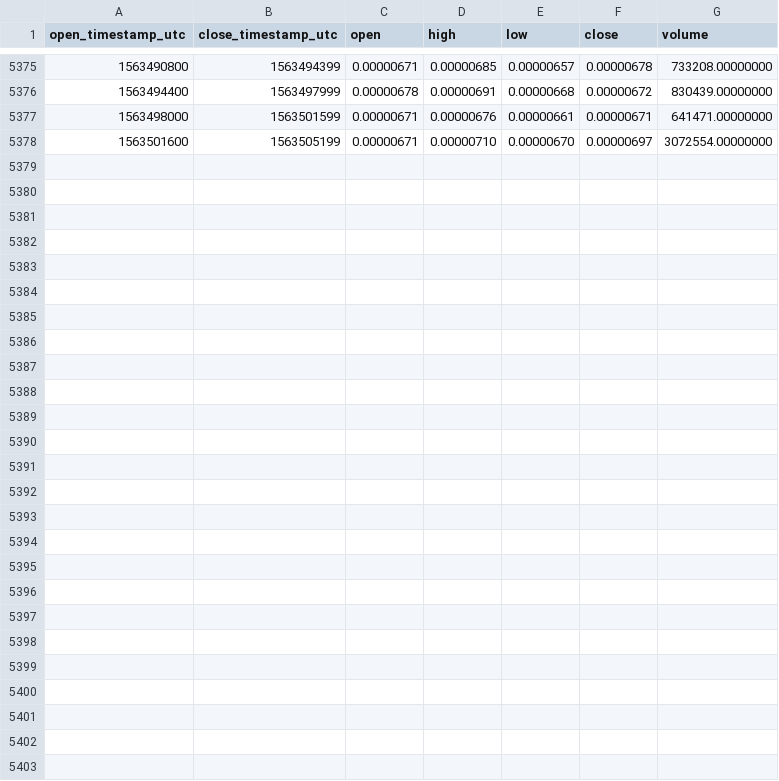
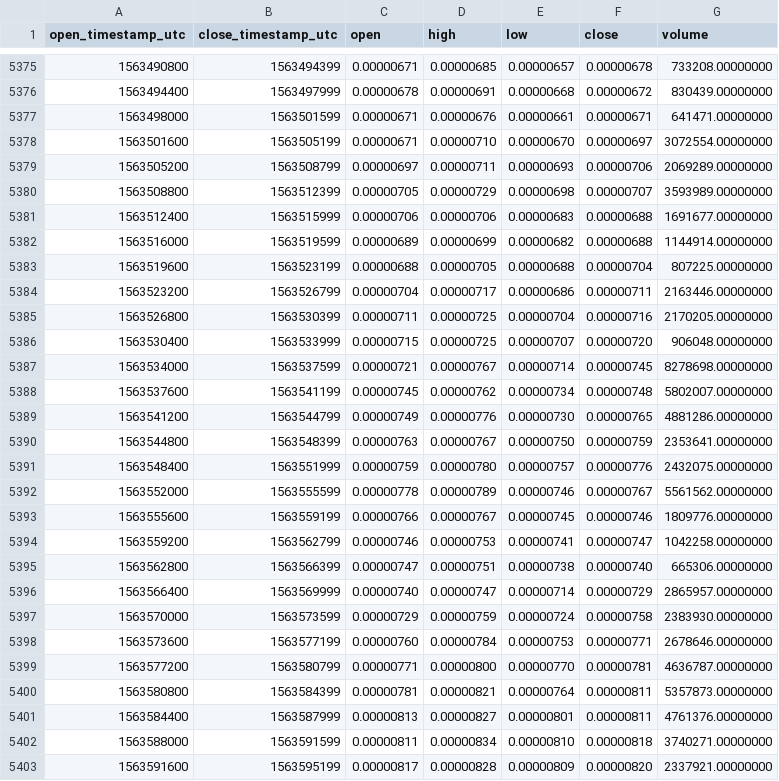
Before and after one commit to cryptobigbro/binance-RENBTC, a CSV file: binance-RENBTC-1h.csv, drawn as a sheet; only a part is shown, gaps mark what is left out.

Commit message:
Update OHLCV data.

```diff
--- a/binance-RENBTC-1h.csv
+++ b/binance-RENBTC-1h.csv
@@ -5378 +5378,26 @@ open_timestamp_utc,close_timestamp_utc,open,high,low,close,volume
 1563501600,1563505199,0.00000671,0.00000710,0.00000670,0.00000697,3072554.00000000
+1563505200,1563508799,0.00000697,0.00000711,0.00000693,0.00000706,2069289.00000000
+1563508800,1563512399,0.00000705,0.00000729,0.00000698,0.00000707,3593989.00000000
+1563512400,1563515999,0.00000706,0.00000706,0.00000683,0.00000688,1691677.00000000
+1563516000,1563519599,0.00000689,0.00000699,0.00000682,0.00000688,1144914.00000000
+1563519600,1563523199,0.00000688,0.00000705,0.00000688,0.00000704,807225.00000000
+1563523200,1563526799,0.00000704,0.00000717,0.00000686,0.00000711,2163446.00000000
+1563526800,1563530399,0.00000711,0.00000725,0.00000704,0.00000716,2170205.00000000
+1563530400,1563533999,0.00000715,0.00000725,0.00000707,0.00000720,906048.00000000
+1563534000,1563537599,0.00000721,0.00000767,0.00000714,0.00000745,8278698.00000000
+1563537600,1563541199,0.00000745,0.00000762,0.00000734,0.00000748,5802007.00000000
+1563541200,1563544799,0.00000749,0.00000776,0.00000730,0.00000765,4881286.00000000
+1563544800,1563548399,0.00000763,0.00000767,0.00000750,0.00000759,2353641.00000000
+1563548400,1563551999,0.00000759,0.00000780,0.00000757,0.00000776,2432075.00000000
+1563552000,1563555599,0.00000778,0.00000789,0.00000746,0.00000767,5561562.00000000
+1563555600,1563559199,0.00000766,0.00000767,0.00000745,0.00000746,1809776.00000000
+1563559200,1563562799,0.00000746,0.00000753,0.00000741,0.00000747,1042258.00000000
+1563562800,1563566399,0.00000747,0.00000751,0.00000738,0.00000740,665306.00000000
+1563566400,1563569999,0.00000740,0.00000747,0.00000714,0.00000729,2865957.00000000
+1563570000,1563573599,0.00000729,0.00000759,0.00000724,0.00000758,2383930.00000000
+1563573600,1563577199,0.00000760,0.00000784,0.00000753,0.00000771,2678646.00000000
+1563577200,1563580799,0.00000771,0.00000800,0.00000770,0.00000781,4636787.00000000
+1563580800,1563584399,0.00000781,0.00000821,0.00000764,0.00000811,5357873.00000000
+1563584400,1563587999,0.00000813,0.00000827,0.00000801,0.00000811,4761376.00000000
+1563588000,1563591599,0.00000811,0.00000834,0.00000810,0.00000818,3740271.00000000
+1563591600,1563595199,0.00000817,0.00000828,0.00000809,0.00000820,2337921.00000000
```
Also changed, not shown: binance-RENBTC-1d.csv.
